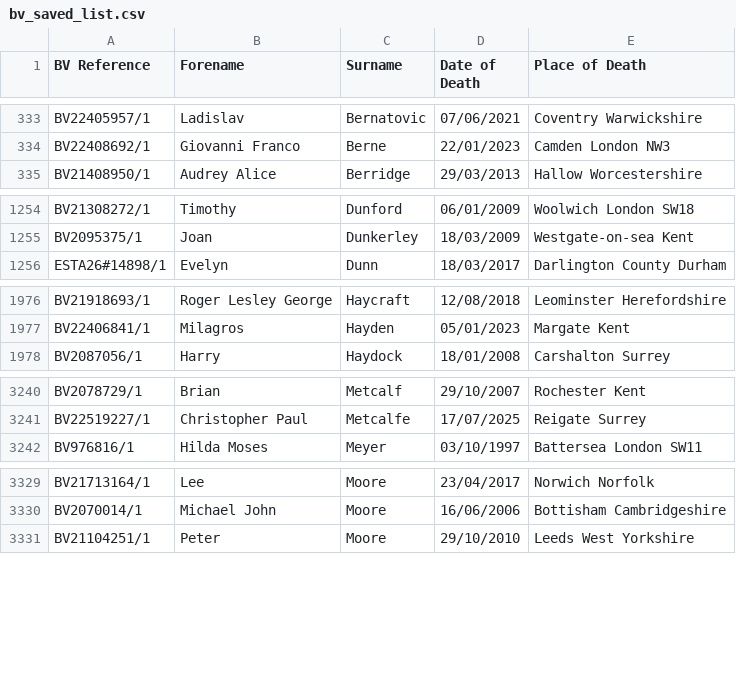
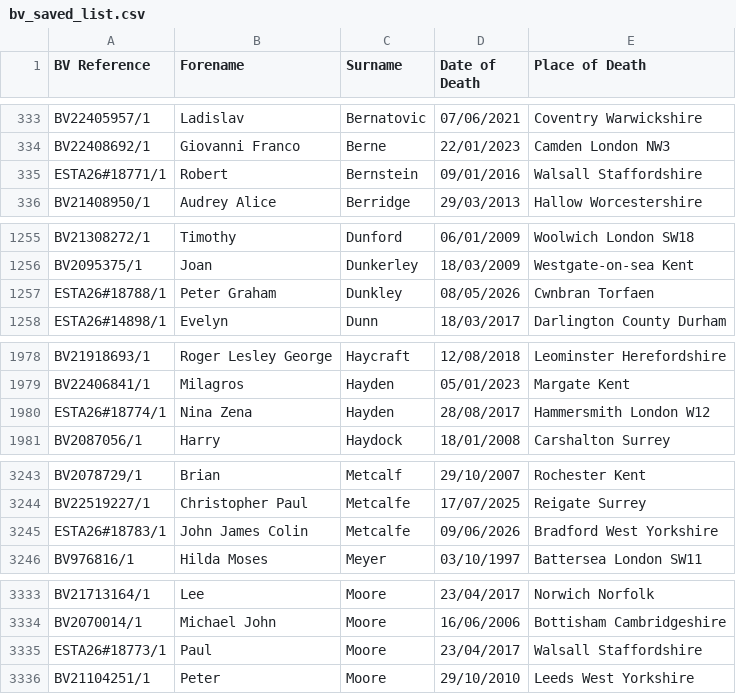
Before and after one commit to FWLPython/bv-moniter, a CSV file: bv_saved_list.csv, drawn as a sheet; only a part is shown, gaps mark what is left out; the diff covers the shown part only.

Commit message:
Update BV saved list [skip ci]

```diff
--- a/bv_saved_list.csv
+++ b/bv_saved_list.csv
@@ -334,2 +334,3 @@ BV22405957/1,Ladislav,Bernatovic,07/06/2021,Coventry  Warwickshire
 BV22408692/1,Giovanni Franco,Berne,22/01/2023,Camden  London NW3
+ESTA26#18771/1,Robert,Bernstein,09/01/2016,Walsall  Staffordshire
 BV21408950/1,Audrey Alice,Berridge,29/03/2013,Hallow  Worcestershire
@@ -1255,2 +1256,3 @@ BV21308272/1,Timothy,Dunford,06/01/2009,Woolwich  London SW18
 BV2095375/1,Joan,Dunkerley,18/03/2009,Westgate-on-sea  Kent
+ESTA26#18788/1,Peter Graham,Dunkley,08/05/2026,Cwnbran  Torfaen
 ESTA26#14898/1,Evelyn,Dunn,18/03/2017,Darlington  County Durham
@@ -1977,2 +1979,3 @@ BV21918693/1,Roger Lesley George,Haycraft,12/08/2018,Leominster  Herefordshire
 BV22406841/1,Milagros,Hayden,05/01/2023,Margate  Kent
+ESTA26#18774/1,Nina Zena,Hayden,28/08/2017,Hammersmith  London W12
 BV2087056/1,Harry,Haydock,18/01/2008,Carshalton  Surrey
@@ -3241,2 +3244,3 @@ BV2078729/1,Brian,Metcalf,29/10/2007,Rochester  Kent
 BV22519227/1,Christopher Paul,Metcalfe,17/07/2025,Reigate  Surrey
+ESTA26#18783/1,John James Colin,Metcalfe,09/06/2026,Bradford  West Yorkshire
 BV976816/1,Hilda Moses,Meyer,03/10/1997,Battersea  London SW11
@@ -3330,2 +3334,3 @@ BV21713164/1,Lee,Moore,23/04/2017,Norwich  Norfolk
 BV2070014/1,Michael John,Moore,16/06/2006,Bottisham  Cambridgeshire
+ESTA26#18773/1,Paul,Moore,23/04/2017,Walsall  Staffordshire
 BV21104251/1,Peter,Moore,29/10/2010,Leeds  West Yorkshire
```
Also changed, not shown: 2 added rows and 5 removed rows elsewhere in this file, 1 other file.
